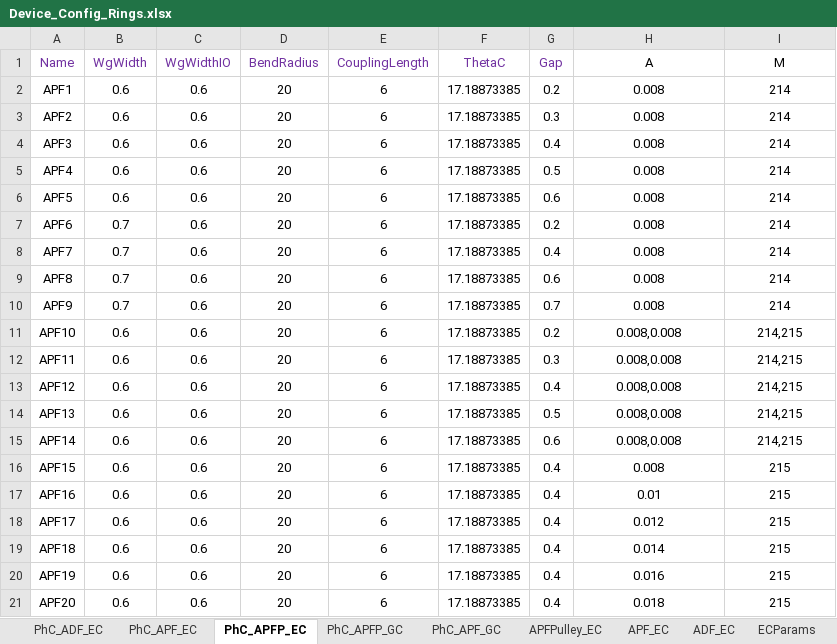
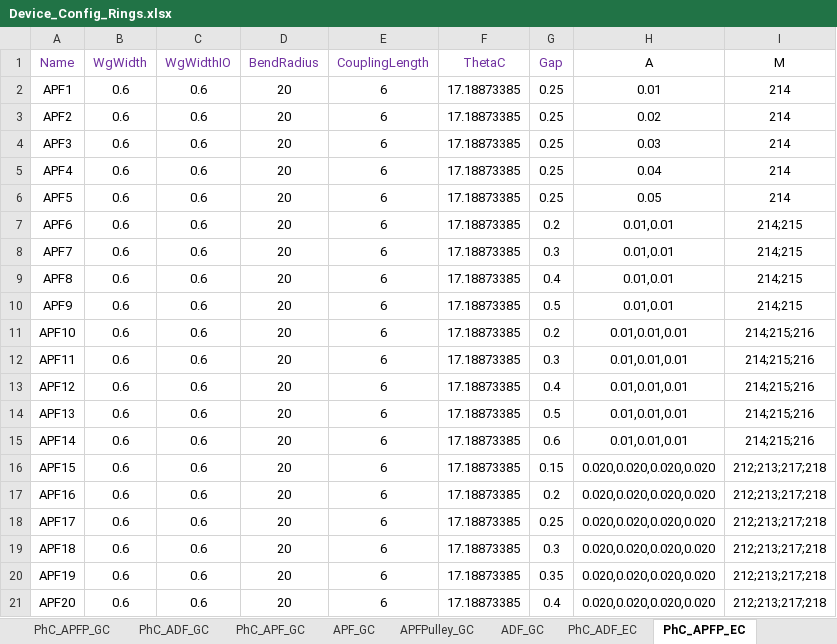
Before and after one commit to ankit-bm/Aluma1_TapeOut, an Excel workbook: Device_Config_Rings.xlsx, sheet PhC_APFP_EC, drawn as a sheet; only a part is shown; values as stored, in another font and other column widths than the file's, no borders; the diff covers the shown part only; the diff names each change by its address in the sheet, - before the commit and + after, or states it on an @@ line.

```diff
--- a/Device_Config_Rings.xlsx (sheet PhC_APFP_EC)
+++ b/Device_Config_Rings.xlsx (sheet PhC_APFP_EC)
+sheet tab: PhC_ADF_GC
@@ sheet tab order changed: PhC_APFP_GC | PhC_ADF_GC | PhC_APF_GC | APF_GC | APFPulley_GC | ADF_GC | PhC_ADF_EC | PhC_APFP_EC @@
-G2 (Gap): 0.2
+G2 (Gap): 0.25
-H2 (A): 0.008
+H2 (A): 0.01
-G3 (Gap): 0.3
+G3 (Gap): 0.25
-H3 (A): 0.008
+H3 (A): 0.02
-G4 (Gap): 0.4
+G4 (Gap): 0.25
-H4 (A): 0.008
+H4 (A): 0.03
-G5 (Gap): 0.5
+G5 (Gap): 0.25
-H5 (A): 0.008
+H5 (A): 0.04
-G6 (Gap): 0.6
+G6 (Gap): 0.25
-H6 (A): 0.008
+H6 (A): 0.05
-B7:B10 (WgWidth): 0.7
+B7:B10 (WgWidth): 0.6
-H7:H10 (A): 0.008
+H7:H10 (A): 0.01,0.01
-I7:I10 (M): 214
+I7:I10 (M): 214;215
-G8 (Gap): 0.4
+G8 (Gap): 0.3
-G9 (Gap): 0.6
+G9 (Gap): 0.4
-G10 (Gap): 0.7
+G10 (Gap): 0.5
-H11:H15 (A): 0.008,0.008
+H11:H15 (A): 0.01,0.01,0.01
-I11:I15 (M): 214,215
+I11:I15 (M): 214;215;216
-G16 (Gap): 0.4
+G16 (Gap): 0.15
-H16 (A): 0.008
+H16 (A): 0.020,0.020,0.020,0.020
-I16:I21 (M): 215
+I16:I21 (M): 212;213;217;218
-G17 (Gap): 0.4
+G17 (Gap): 0.2
-H17 (A): 0.01
+H17 (A): 0.020,0.020,0.020,0.020
-G18 (Gap): 0.4
+G18 (Gap): 0.25
-H18 (A): 0.012
+H18 (A): 0.020,0.020,0.020,0.020
-G19 (Gap): 0.4
+G19 (Gap): 0.3
-H19 (A): 0.014
+H19 (A): 0.020,0.020,0.020,0.020
-G20 (Gap): 0.4
+G20 (Gap): 0.35
-H20 (A): 0.016
+H20 (A): 0.020,0.020,0.020,0.020
-H21 (A): 0.018
+H21 (A): 0.020,0.020,0.020,0.020
```
Also changed, not shown: 78 edited cells elsewhere in this sheet, sheet IO_GC, sheet APFPulley_GC, sheet PhC_APFP_GC, sheet PhC_APF_GC, sheet GCParams, sheet PhC_ADF_EC, 5 more sheets, formulas that keep their value, 12 other files.
